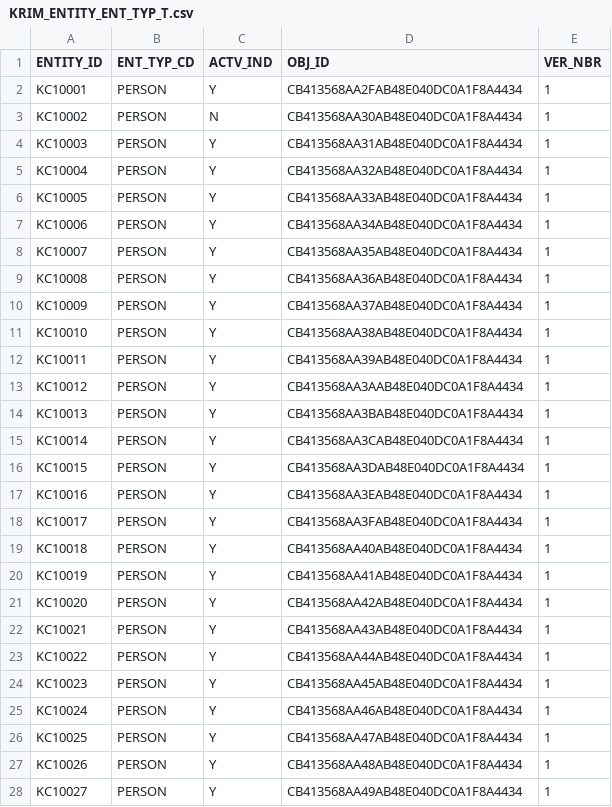
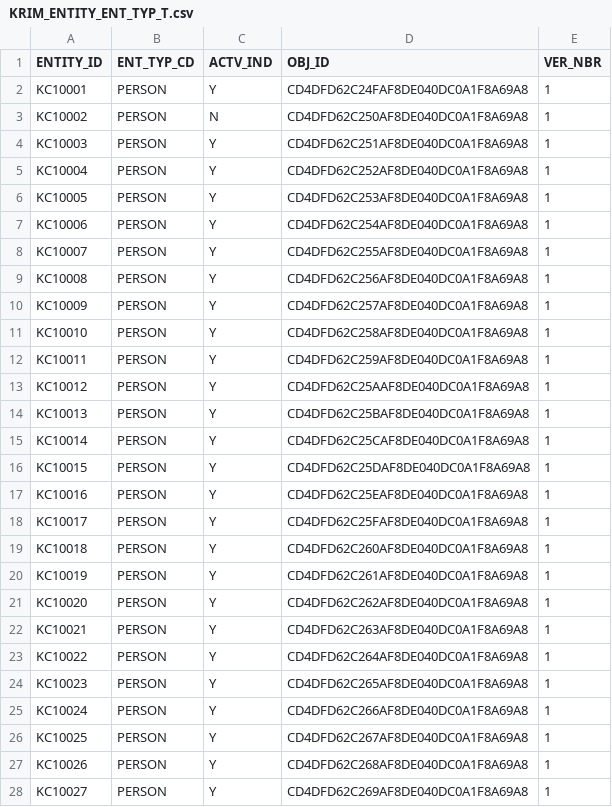
Before and after one commit to kuali/kc, a CSV file: scripts/rice-overlay-scripts/bootstrap/KRIM_ENTITY_ENT_TYP_T.csv, drawn as a sheet; only a part is shown; the diff covers the shown part only.

```diff
--- a/scripts/rice-overlay-scripts/bootstrap/KRIM_ENTITY_ENT_TYP_T.csv
+++ b/scripts/rice-overlay-scripts/bootstrap/KRIM_ENTITY_ENT_TYP_T.csv
@@ -1,28 +1,28 @@
 "ENTITY_ID","ENT_TYP_CD","ACTV_IND","OBJ_ID","VER_NBR"
-"KC10001","PERSON","Y","CB413568AA2FAB48E040DC0A1F8A4434",1
-"KC10002","PERSON","N","CB413568AA30AB48E040DC0A1F8A4434",1
-"KC10003","PERSON","Y","CB413568AA31AB48E040DC0A1F8A4434",1
-"KC10004","PERSON","Y","CB413568AA32AB48E040DC0A1F8A4434",1
-"KC10005","PERSON","Y","CB413568AA33AB48E040DC0A1F8A4434",1
-"KC10006","PERSON","Y","CB413568AA34AB48E040DC0A1F8A4434",1
-"KC10007","PERSON","Y","CB413568AA35AB48E040DC0A1F8A4434",1
-"KC10008","PERSON","Y","CB413568AA36AB48E040DC0A1F8A4434",1
-"KC10009","PERSON","Y","CB413568AA37AB48E040DC0A1F8A4434",1
-"KC10010","PERSON","Y","CB413568AA38AB48E040DC0A1F8A4434",1
-"KC10011","PERSON","Y","CB413568AA39AB48E040DC0A1F8A4434",1
-"KC10012","PERSON","Y","CB413568AA3AAB48E040DC0A1F8A4434",1
-"KC10013","PERSON","Y","CB413568AA3BAB48E040DC0A1F8A4434",1
-"KC10014","PERSON","Y","CB413568AA3CAB48E040DC0A1F8A4434",1
-"KC10015","PERSON","Y","CB413568AA3DAB48E040DC0A1F8A4434",1
-"KC10016","PERSON","Y","CB413568AA3EAB48E040DC0A1F8A4434",1
-"KC10017","PERSON","Y","CB413568AA3FAB48E040DC0A1F8A4434",1
-"KC10018","PERSON","Y","CB413568AA40AB48E040DC0A1F8A4434",1
-"KC10019","PERSON","Y","CB413568AA41AB48E040DC0A1F8A4434",1
-"KC10020","PERSON","Y","CB413568AA42AB48E040DC0A1F8A4434",1
-"KC10021","PERSON","Y","CB413568AA43AB48E040DC0A1F8A4434",1
-"KC10022","PERSON","Y","CB413568AA44AB48E040DC0A1F8A4434",1
-"KC10023","PERSON","Y","CB413568AA45AB48E040DC0A1F8A4434",1
-"KC10024","PERSON","Y","CB413568AA46AB48E040DC0A1F8A4434",1
-"KC10025","PERSON","Y","CB413568AA47AB48E040DC0A1F8A4434",1
-"KC10026","PERSON","Y","CB413568AA48AB48E040DC0A1F8A4434",1
-"KC10027","PERSON","Y","CB413568AA49AB48E040DC0A1F8A4434",1
+"KC10001","PERSON","Y","CD4DFD62C24FAF8DE040DC0A1F8A69A8",1
+"KC10002","PERSON","N","CD4DFD62C250AF8DE040DC0A1F8A69A8",1
+"KC10003","PERSON","Y","CD4DFD62C251AF8DE040DC0A1F8A69A8",1
+"KC10004","PERSON","Y","CD4DFD62C252AF8DE040DC0A1F8A69A8",1
+"KC10005","PERSON","Y","CD4DFD62C253AF8DE040DC0A1F8A69A8",1
+"KC10006","PERSON","Y","CD4DFD62C254AF8DE040DC0A1F8A69A8",1
+"KC10007","PERSON","Y","CD4DFD62C255AF8DE040DC0A1F8A69A8",1
+"KC10008","PERSON","Y","CD4DFD62C256AF8DE040DC0A1F8A69A8",1
+"KC10009","PERSON","Y","CD4DFD62C257AF8DE040DC0A1F8A69A8",1
+"KC10010","PERSON","Y","CD4DFD62C258AF8DE040DC0A1F8A69A8",1
+"KC10011","PERSON","Y","CD4DFD62C259AF8DE040DC0A1F8A69A8",1
+"KC10012","PERSON","Y","CD4DFD62C25AAF8DE040DC0A1F8A69A8",1
+"KC10013","PERSON","Y","CD4DFD62C25BAF8DE040DC0A1F8A69A8",1
+"KC10014","PERSON","Y","CD4DFD62C25CAF8DE040DC0A1F8A69A8",1
+"KC10015","PERSON","Y","CD4DFD62C25DAF8DE040DC0A1F8A69A8",1
+"KC10016","PERSON","Y","CD4DFD62C25EAF8DE040DC0A1F8A69A8",1
+"KC10017","PERSON","Y","CD4DFD62C25FAF8DE040DC0A1F8A69A8",1
+"KC10018","PERSON","Y","CD4DFD62C260AF8DE040DC0A1F8A69A8",1
+"KC10019","PERSON","Y","CD4DFD62C261AF8DE040DC0A1F8A69A8",1
+"KC10020","PERSON","Y","CD4DFD62C262AF8DE040DC0A1F8A69A8",1
+"KC10021","PERSON","Y","CD4DFD62C263AF8DE040DC0A1F8A69A8",1
+"KC10022","PERSON","Y","CD4DFD62C264AF8DE040DC0A1F8A69A8",1
+"KC10023","PERSON","Y","CD4DFD62C265AF8DE040DC0A1F8A69A8",1
+"KC10024","PERSON","Y","CD4DFD62C266AF8DE040DC0A1F8A69A8",1
+"KC10025","PERSON","Y","CD4DFD62C267AF8DE040DC0A1F8A69A8",1
+"KC10026","PERSON","Y","CD4DFD62C268AF8DE040DC0A1F8A69A8",1
+"KC10027","PERSON","Y","CD4DFD62C269AF8DE040DC0A1F8A69A8",1
```
Also changed, not shown: 66 edited cells elsewhere in this file, scripts/rice-overlay-scripts/bootstrap/KRIM_ENTITY_NM_T.csv, scripts/rice-overlay-scripts/bootstrap/KRIM_ENTITY_PHONE_T.csv, 21 other files.
